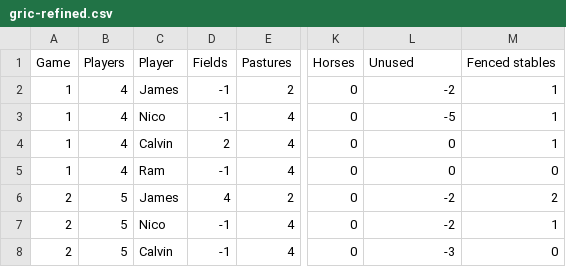
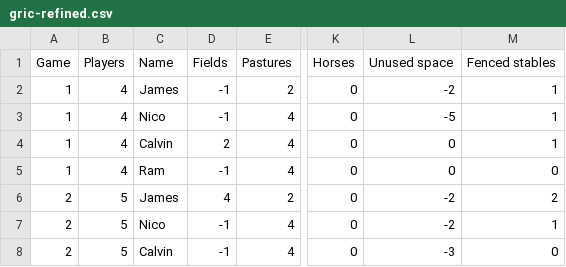
Before and after one commit to jushchuk/agricola, a CSV file: data/gric-refined.csv, drawn as a sheet; only a part is shown, gaps mark what is left out; the diff names each change by its address in the sheet, - before the commit and + after, or states it on an @@ line.

Commit message:
renamed csv columns again

```diff
--- a/data/gric-refined.csv
+++ b/data/gric-refined.csv
-C1: Player
+C1: Name
-L1: Unused
+L1: Unused space
```
Also changed, not shown: 2 other files.
